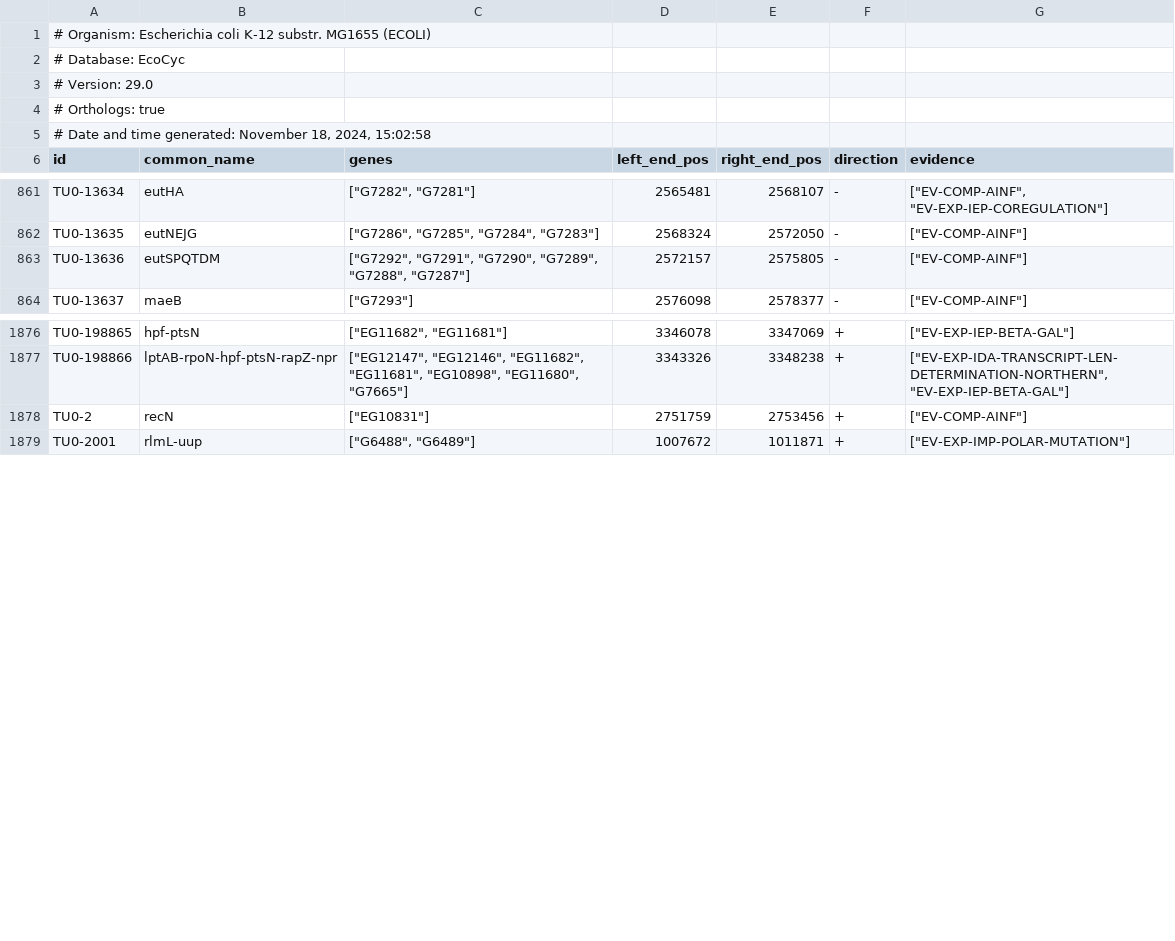
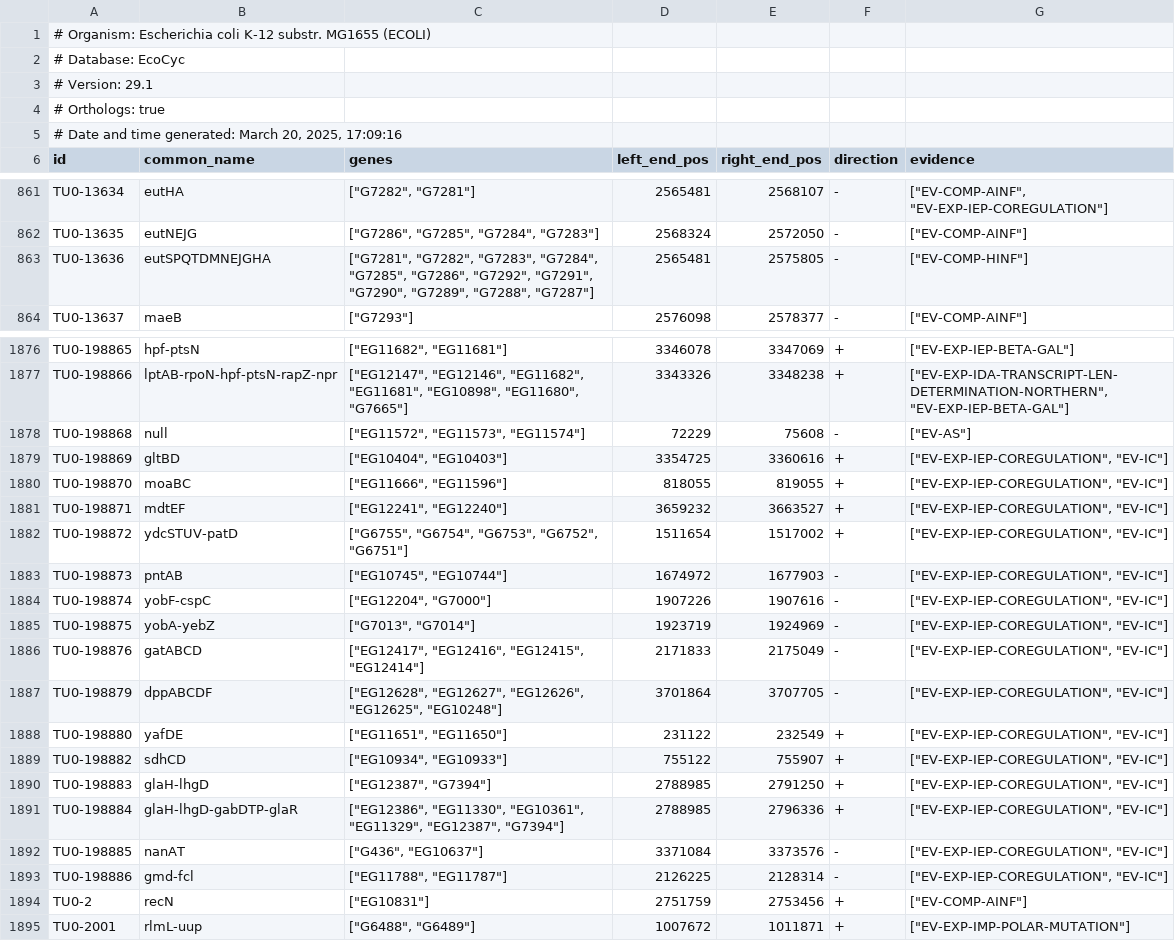
Before and after one commit to CovertLab/vEcoli, a TSV file: reconstruction/ecoli/flat/transcription_units.tsv, drawn as a sheet; only a part is shown, gaps mark what is left out; the diff covers the shown part only.

```diff
--- a/reconstruction/ecoli/flat/transcription_units.tsv
+++ b/reconstruction/ecoli/flat/transcription_units.tsv
@@ -2,5 +2,5 @@
 # Database: EcoCyc
-# Version: 29.0
+# Version: 29.1
 # Orthologs: true
-# Date and time generated: November 18, 2024, 15:02:58
+# Date and time generated: March 20, 2025, 17:09:16
 "id"	"common_name"	"genes"	"left_end_pos"	"right_end_pos"	"direction"	"evidence"
@@ -862,3 +862,3 @@
 "TU0-13635"	"eutNEJG"	["G7286", "G7285", "G7284", "G7283"]	2568324	2572050	"-"	["EV-COMP-AINF"]
-"TU0-13636"	"eutSPQTDM"	["G7292", "G7291", "G7290", "G7289", "G7288", "G7287"]	2572157	2575805	"-"	["EV-COMP-AINF"]
+"TU0-13636"	"eutSPQTDMNEJGHA"	["G7281", "G7282", "G7283", "G7284", "G7285", "G7286", "G7292", "G7291", "G7290", "G7289", "G7288", "G7287"]	2565481	2575805	"-"	["EV-COMP-HINF"]
 "TU0-13637"	"maeB"	["G7293"]	2576098	2578377	"-"	["EV-COMP-AINF"]
@@ -1877,2 +1877,18 @@
 "TU0-198866"	"lptAB-rpoN-hpf-ptsN-rapZ-npr"	["EG12147", "EG12146", "EG11682", "EG11681", "EG10898", "EG11680", "G7665"]	3343326	3348238	"+"	["EV-EXP-IDA-TRANSCRIPT-LEN-DETERMINATION-NORTHERN", "EV-EXP-IEP-BETA-GAL"]
+"TU0-198868"	null	["EG11572", "EG11573", "EG11574"]	72229	75608	"-"	["EV-AS"]
+"TU0-198869"	"gltBD"	["EG10404", "EG10403"]	3354725	3360616	"+"	["EV-EXP-IEP-COREGULATION", "EV-IC"]
+"TU0-198870"	"moaBC"	["EG11666", "EG11596"]	818055	819055	"+"	["EV-EXP-IEP-COREGULATION", "EV-IC"]
+"TU0-198871"	"mdtEF"	["EG12241", "EG12240"]	3659232	3663527	"+"	["EV-EXP-IEP-COREGULATION", "EV-IC"]
+"TU0-198872"	"ydcSTUV-patD"	["G6755", "G6754", "G6753", "G6752", "G6751"]	1511654	1517002	"+"	["EV-EXP-IEP-COREGULATION", "EV-IC"]
+"TU0-198873"	"pntAB"	["EG10745", "EG10744"]	1674972	1677903	"-"	["EV-EXP-IEP-COREGULATION", "EV-IC"]
+"TU0-198874"	"yobF-cspC"	["EG12204", "G7000"]	1907226	1907616	"-"	["EV-EXP-IEP-COREGULATION", "EV-IC"]
+"TU0-198875"	"yobA-yebZ"	["G7013", "G7014"]	1923719	1924969	"-"	["EV-EXP-IEP-COREGULATION", "EV-IC"]
+"TU0-198876"	"gatABCD"	["EG12417", "EG12416", "EG12415", "EG12414"]	2171833	2175049	"-"	["EV-EXP-IEP-COREGULATION", "EV-IC"]
+"TU0-198879"	"dppABCDF"	["EG12628", "EG12627", "EG12626", "EG12625", "EG10248"]	3701864	3707705	"-"	["EV-EXP-IEP-COREGULATION", "EV-IC"]
+"TU0-198880"	"yafDE"	["EG11651", "EG11650"]	231122	232549	"+"	["EV-EXP-IEP-COREGULATION", "EV-IC"]
+"TU0-198882"	"sdhCD"	["EG10934", "EG10933"]	755122	755907	"+"	["EV-EXP-IEP-COREGULATION", "EV-IC"]
+"TU0-198883"	"glaH-lhgD"	["EG12387", "G7394"]	2788985	2791250	"+"	["EV-EXP-IEP-COREGULATION", "EV-IC"]
+"TU0-198884"	"glaH-lhgD-gabDTP-glaR"	["EG12386", "EG11330", "EG10361", "EG11329", "EG12387", "G7394"]	2788985	2796336	"+"	["EV-EXP-IEP-COREGULATION", "EV-IC"]
+"TU0-198885"	"nanAT"	["G436", "EG10637"]	3371084	3373576	"-"	["EV-EXP-IEP-COREGULATION", "EV-IC"]
+"TU0-198886"	"gmd-fcl"	["EG11788", "EG11787"]	2126225	2128314	"-"	["EV-EXP-IEP-COREGULATION", "EV-IC"]
 "TU0-2"	"recN"	["EG10831"]	2751759	2753456	"+"	["EV-COMP-AINF"]
```
Also changed, not shown: 4 edited cells elsewhere in this file, reconstruction/ecoli/flat/complexation_reactions.tsv, reconstruction/ecoli/flat/dna_sites.tsv, 11 other files.
